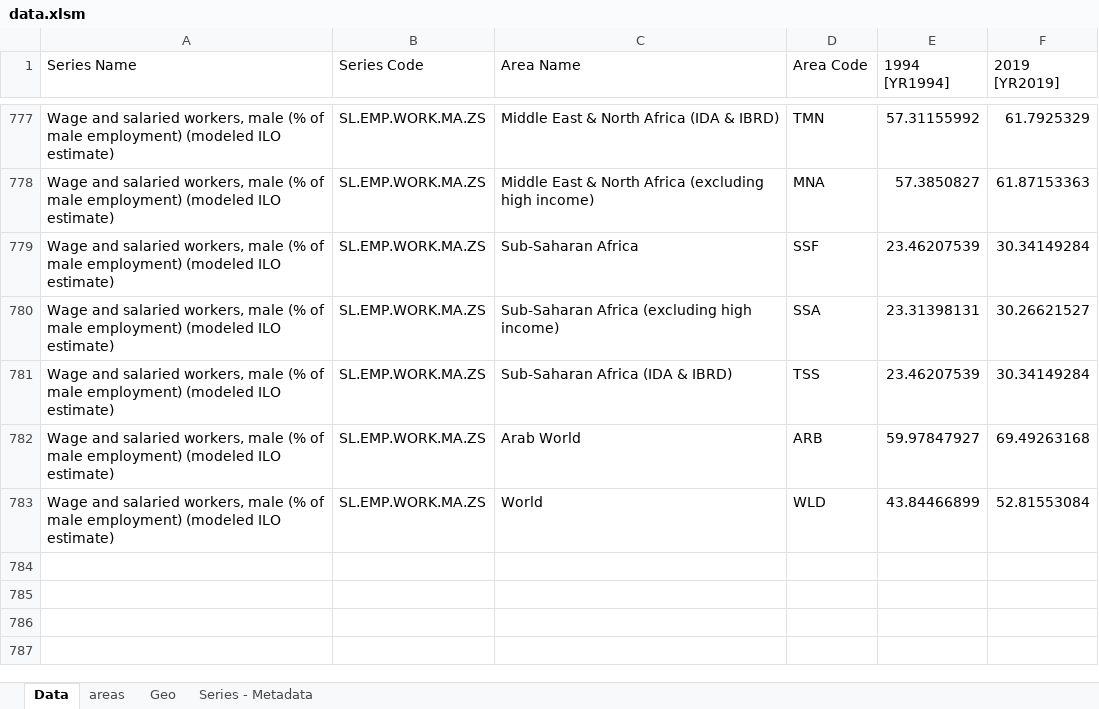
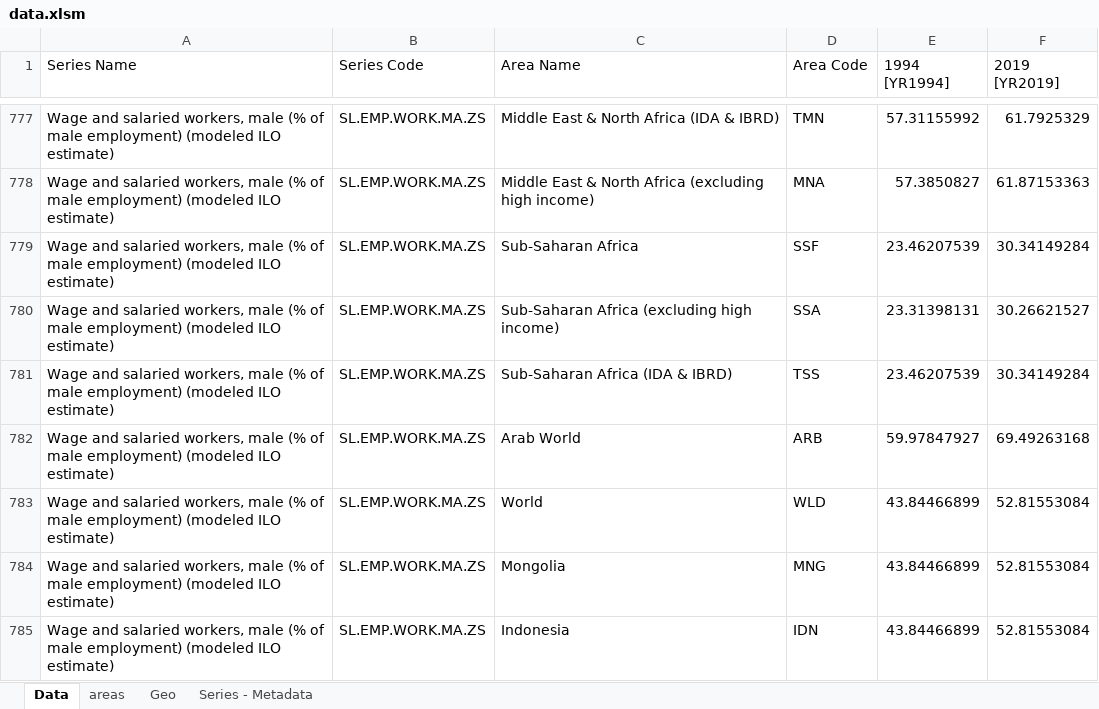
Before and after one commit to adamFoldvari/data_visualisation, an Excel workbook: data.xlsm, sheet Data, drawn as a sheet; only a part is shown, gaps mark what is left out; values as stored, in another font and other column widths than the file's, no borders; the diff names each change by its address in the sheet, - before the commit and + after, or states it on an @@ line.

```diff
--- a/data.xlsm (sheet Data)
+++ b/data.xlsm (sheet Data)
+row 784: Wage and salaried workers, male (% of male employment) (modeled ILO estimate) | SL.EMP.WORK.MA.ZS | Mongolia | MNG | 43.84466899 | 52.81553084
+row 785: Wage and salaried workers, male (% of male employment) (modeled ILO estimate) | SL.EMP.WORK.MA.ZS | Indonesia | IDN | 43.84466899 | 52.81553084
```
Also changed, not shown: sheet areas, sheet Geo, 1 other file.
